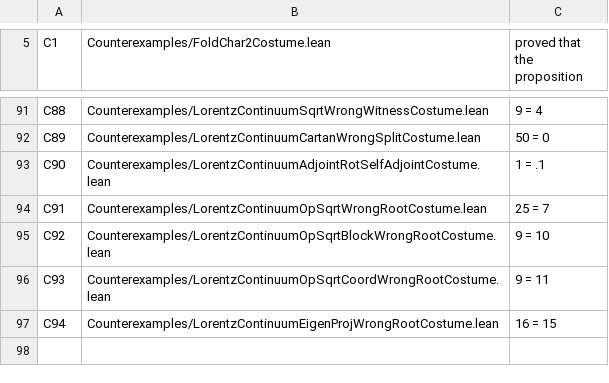
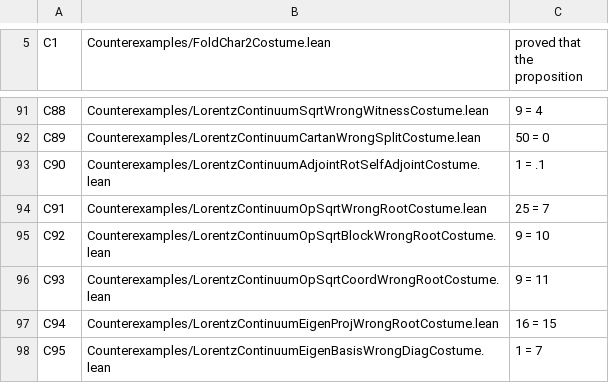
Before and after one commit to elliotweaver/phys-lean, a TSV file: scripts/costume_manifest.tsv, drawn as a sheet; only a part is shown, gaps mark what is left out.

Commit message:
N64: THE GENERAL (WHOLE-FAMILY) EvC-ORTHONORMAL EIGENBASIS EXISTENCE + the isometry-derived diagonalization over the derived R Cut — the first whole-family eigenbasis-existence result, with an IRRATIONAL (cutSqrt-valued) off-axis 45-degree eigenbasis.
txOp a b d := (t,x,v) -> (a*t+b*x, b*t+d*x, 0) the (t,x)-plane symmetric operator; the fixed 45-degree EvC-orthonormal eigenbasis uP=(s,s,0)/uM=(s,-s,0) with s=cutSqrt(1/2) (s^2=1/2, IRRATIONAL, off the coordinate axes, escalating N63's rational u35a/u35b). THE GENERAL EIGENDECOMPOSITION txOp_eq_specOp: for EVERY a,b, txOp a b a = specOp (a+b)(a-b) uP uM — the whole 2-parameter equal-diagonal family diagonalized in ONE fixed eigenbasis, NO discriminant radical (the equal-diagonal slice removes it). boostGenC_sq_eq: boostGenC.comp boostGenC = txOp 1 0 1 (a banked isometry generator's square IS a family member — the isometry-derived diagonalization the ticket names). txOp_op_sqrt: for a+b>=0, a-b>=0, specOp (cutSqrt(a+b))(cutSqrt(a-b)) uP uM is a positive operator square root of txOp a b a (N63 specOp_op_sqrt through the general eigendecomposition). Concrete W8 witness txOp_5_4_5_witness: specOp 3 1 uP uM roots txOp 5 4 5 = specOp 9 1 uP uM.

All decls foundations-only [propext, Classical.choice, Quot.sound], independently axiom-audited against the built olean. Costume C95 bites the WRONG eigendecomposition (txOp 5 4 5 = specOp 9 7 -> 1=7 at the u-minus eigenblock). NO Mathlib spectral theory, NO discriminant, NO posited inner product, NO Mathlib R/C as content. The full unequal-diagonal eigenbasis existence (discriminant radical) + polar/KAK + connectedness + Spin(9)->SO(9) exhaustion childed N65.

```diff
--- a/scripts/costume_manifest.tsv
+++ b/scripts/costume_manifest.tsv
@@ -97 +97,2 @@ C93	Counterexamples/LorentzContinuumOpSqrtCoordWrongRootCostume.lean	9 = 11
 C94	Counterexamples/LorentzContinuumEigenProjWrongRootCostume.lean	16 = 15
+C95	Counterexamples/LorentzContinuumEigenBasisWrongDiagCostume.lean	1 = 7
```
Also changed, not shown: 5 other files.
